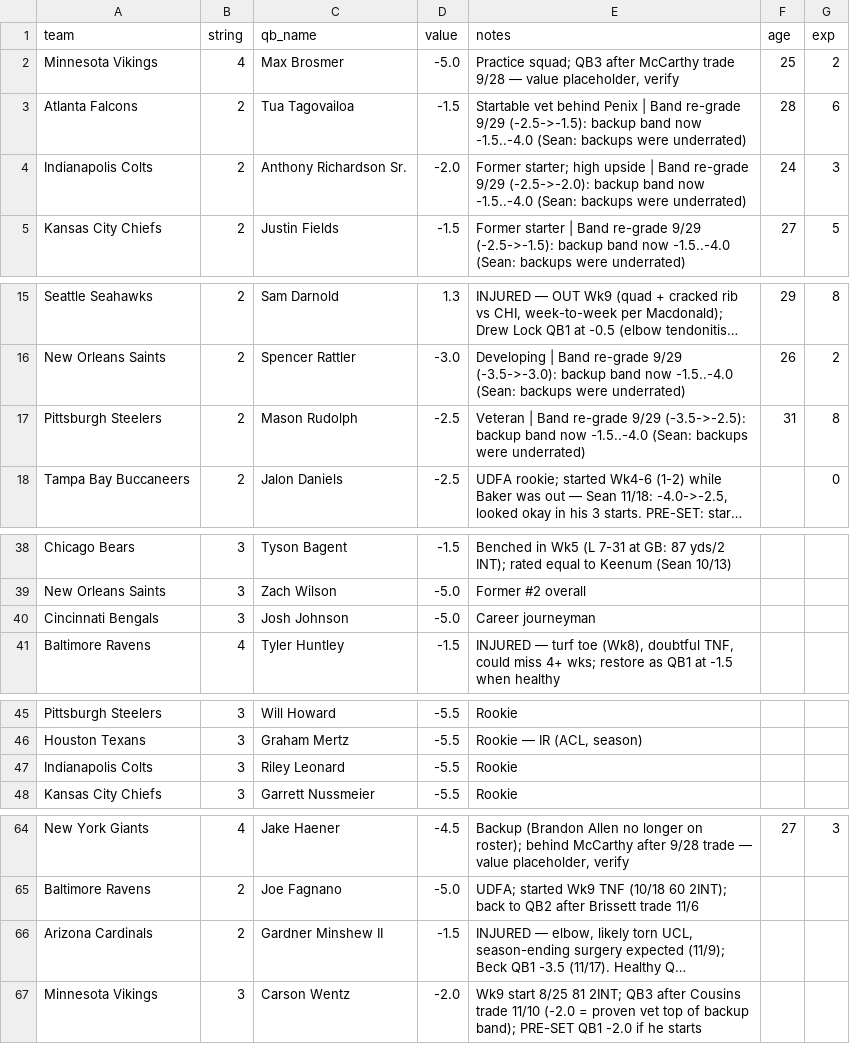
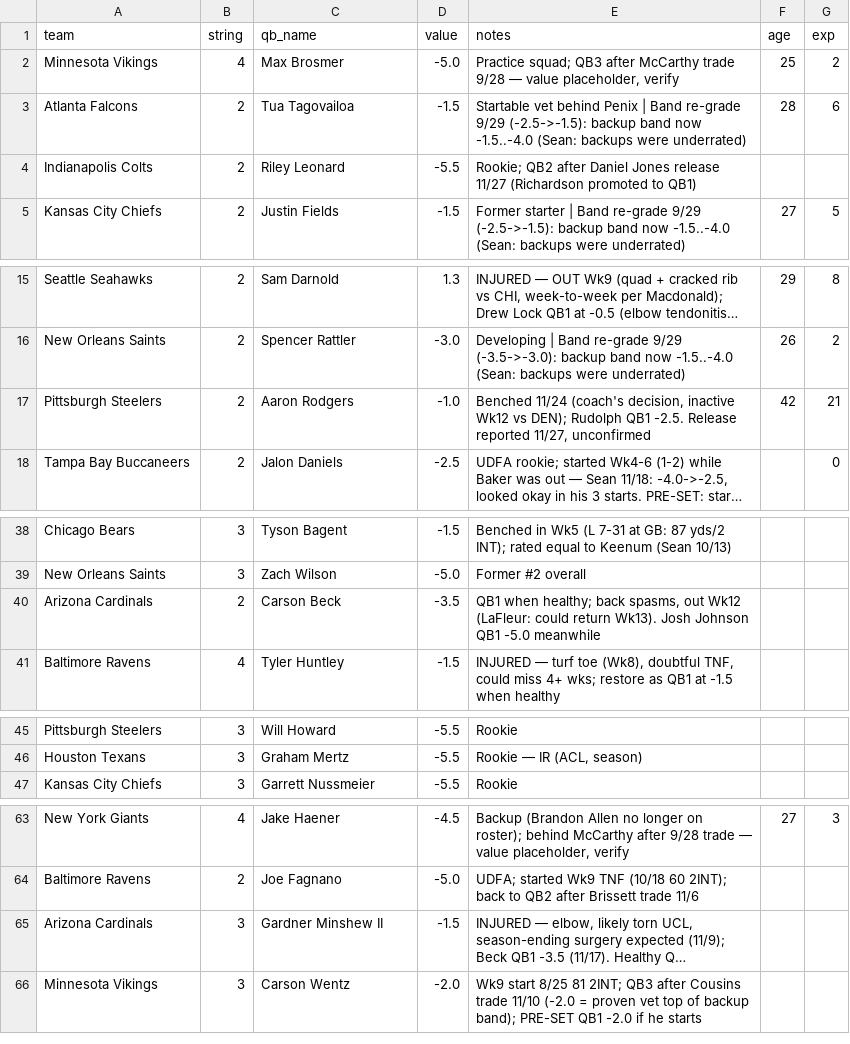
Before and after one commit to mccabe206-ops/Postgame_Outlet, a CSV file: data/qb_depth.csv, drawn as a sheet; only a part is shown, gaps mark what is left out; long unchanged cells end in …; removed rows and columns are numbered as before the commit, all else as after; the diff names each change by its address in the sheet, - before the commit and + after, or states it on an @@ line.

```diff
--- a/data/qb_depth.csv
+++ b/data/qb_depth.csv
-row 4: Indianapolis Colts | 2 | Anthony Richardson Sr. | -2.0 | Former starter; high upside | Band re-grade 9/29 (-2.5->-2.0): backup band now -1.5..-4.0 (Sean: backups were underrated) | 24 | 3
+row 4: Indianapolis Colts | 2 | Riley Leonard | -5.5 | Rookie; QB2 after Daniel Jones release 11/27 (Richardson promoted to QB1)
-row 17: Pittsburgh Steelers | 2 | Mason Rudolph | -2.5 | Veteran | Band re-grade 9/29 (-3.5->-2.5): backup band now -1.5..-4.0 (Sean: backups were underrated) | 31 | 8
+row 17: Pittsburgh Steelers | 2 | Aaron Rodgers | -1.0 | Benched 11/24 (coach's decision, inactive Wk12 vs DEN); Rudolph QB1 -2.5. Release reported 11/27, unconfirmed | 42 | 21
-row 40: Cincinnati Bengals | 3 | Josh Johnson | -5.0 | Career journeyman
+row 40: Arizona Cardinals | 2 | Carson Beck | -3.5 | QB1 when healthy; back spasms, out Wk12 (LaFleur: could return Wk13). Josh Johnson QB1 -5.0 meanwhile
-row 47: Indianapolis Colts | 3 | Riley Leonard | -5.5 | Rookie
-B65 (string): 2
+B65 (string): 3
```
Also changed, not shown: data/ratings.csv, 5 other files.
